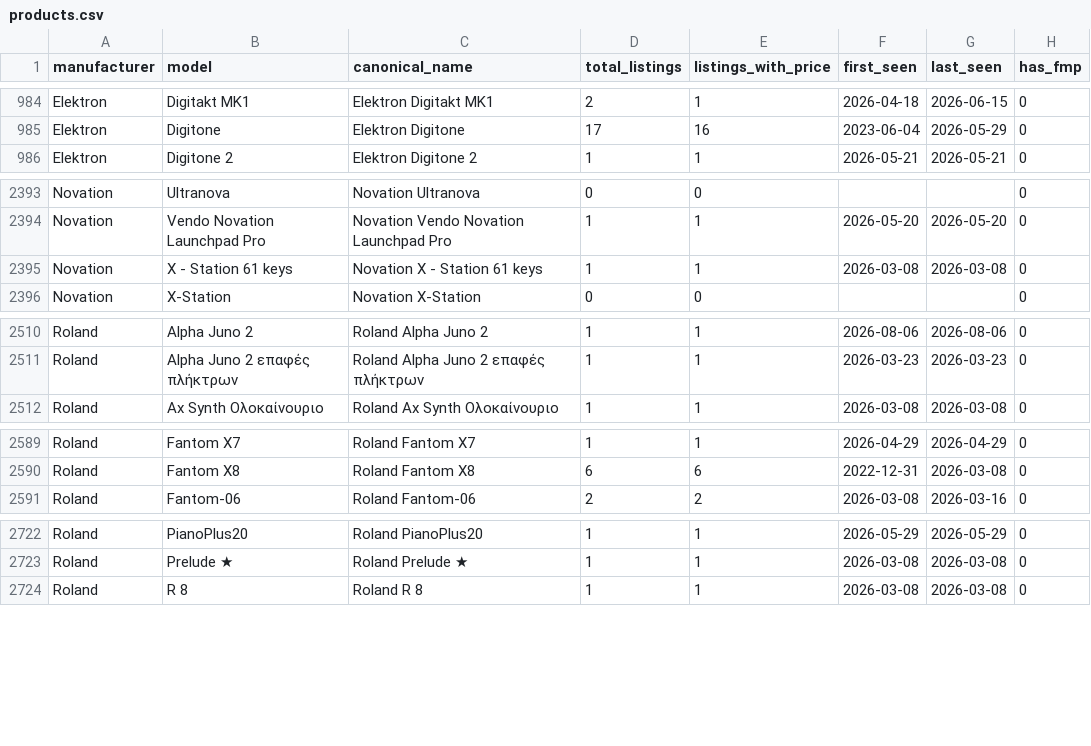
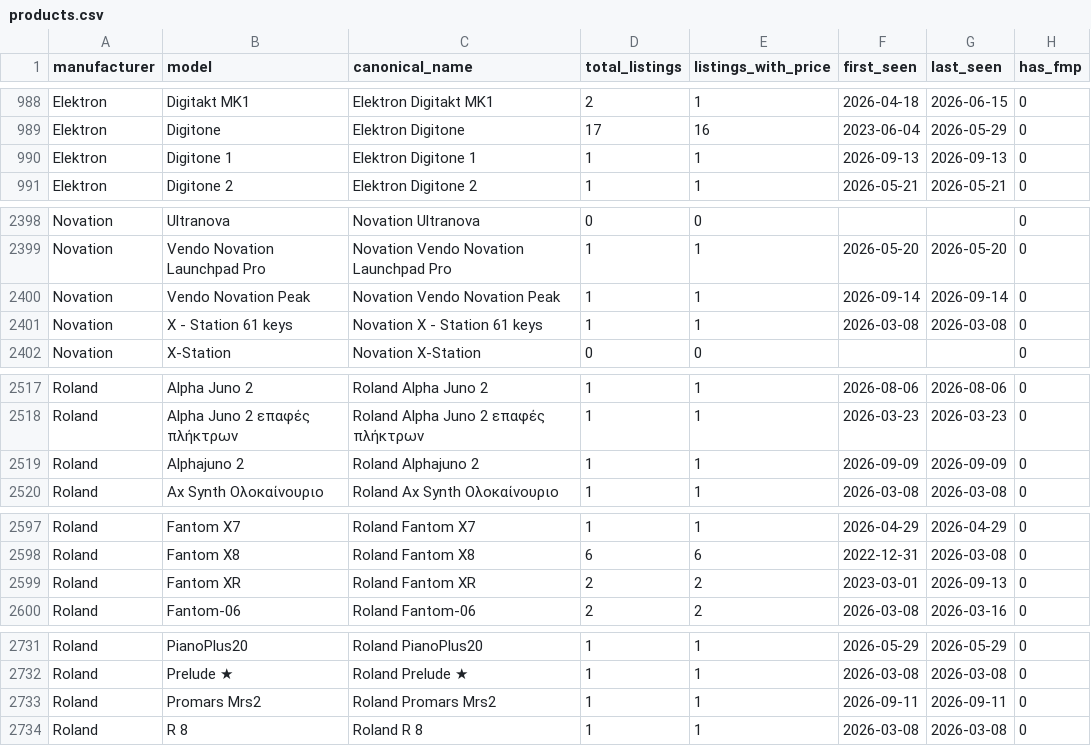
Before and after one commit to albertjimrod/eusynth-market-data, a CSV file: data/products.csv, drawn as a sheet; only a part is shown, gaps mark what is left out; the diff covers the shown part only; the diff names each change by its address in the sheet, - before the commit and + after, or states it on an @@ line.

```diff
--- a/data/products.csv
+++ b/data/products.csv
+row 990: Elektron | Digitone 1 | Elektron Digitone 1 | 1 | 1 | 2026-09-13 | 2026-09-13 | 0
+row 2400: Novation | Vendo Novation Peak | Novation Vendo Novation Peak | 1 | 1 | 2026-09-14 | 2026-09-14 | 0
+row 2519: Roland | Alphajuno 2 | Roland Alphajuno 2 | 1 | 1 | 2026-09-09 | 2026-09-09 | 0
+row 2599: Roland | Fantom XR | Roland Fantom XR | 2 | 2 | 2023-03-01 | 2026-09-13 | 0
+row 2733: Roland | Promars Mrs2 | Roland Promars Mrs2 | 1 | 1 | 2026-09-11 | 2026-09-11 | 0
```
Also changed, not shown: 12 added rows and 48 edited cells elsewhere in this file, data/fair_prices.csv, data/monthly_market_stats.csv.
